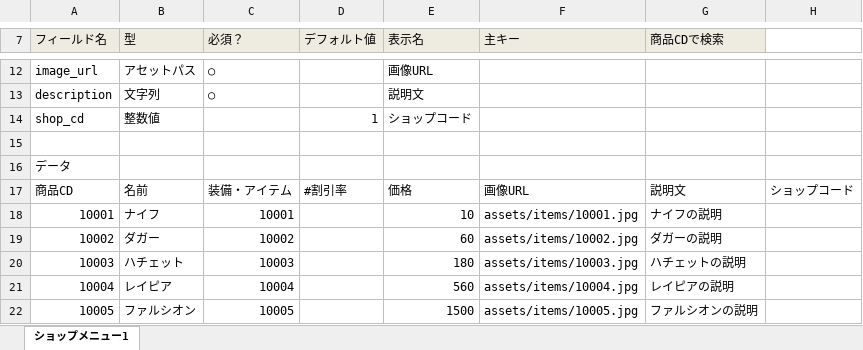
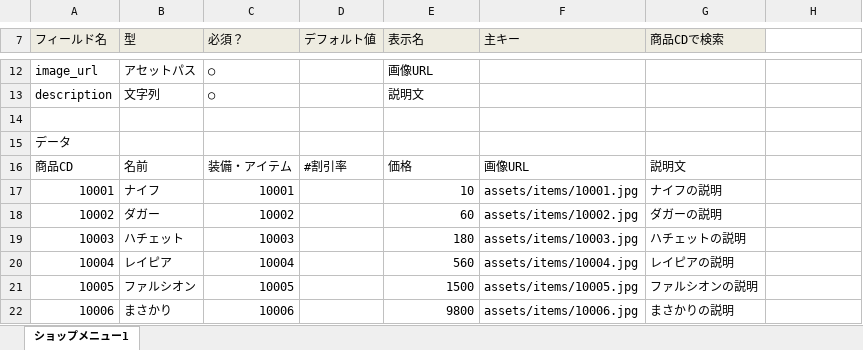
Before and after one commit to groovenauts/fontana_sample, an Excel workbook: app/seeds/shop.xlsx, sheet ショップメニュー1, drawn as a sheet; only a part is shown, gaps mark what is left out; the shorter side is filled out with more unchanged rows; values as stored, in another font and other column widths than the file's, no borders; removed rows and columns are numbered as before the commit, all else as after; the diff names each change by its address in the sheet, - before the commit and + after, or states it on an @@ line.

Commit message:
[SM][delete field] scenario_26

```diff
--- a/app/seeds/shop.xlsx (sheet ショップメニュー1)
+++ b/app/seeds/shop.xlsx (sheet ショップメニュー1)
-row 14: shop_cd | 整数値 |  | 1 | ショップコード
-H16: ショップコード
+H16: (empty)
```
